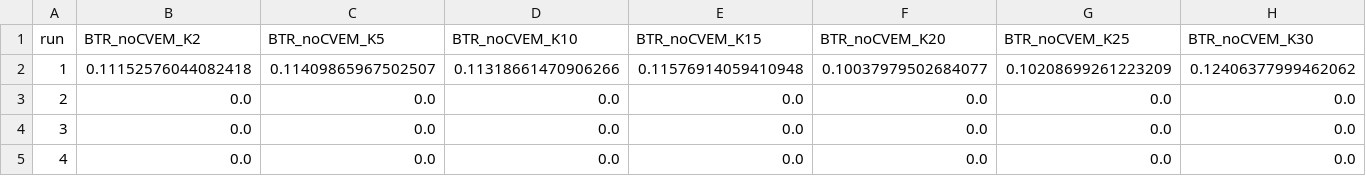
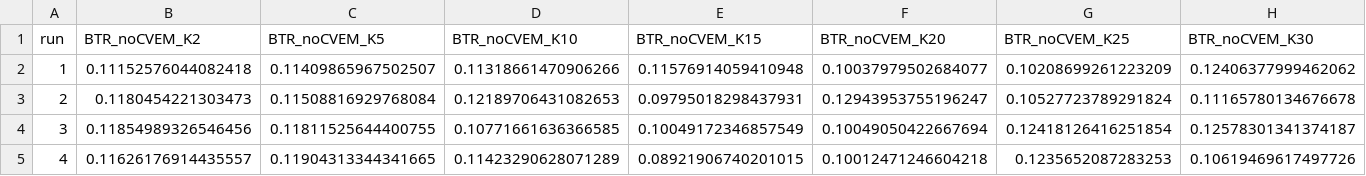
Before and after one commit to julianashwin/Media_volatility, a CSV file: BTR_results/multiple_runs/TE_BTR_median.csv, drawn as a sheet; only a part is shown; the diff covers the shown part only; the diff names each change by its address in the sheet, - before the commit and + after, or states it on an @@ line.

```diff
--- a/BTR_results/multiple_runs/TE_BTR_median.csv
+++ b/BTR_results/multiple_runs/TE_BTR_median.csv
-B3 (BTR_noCVEM_K2): 0.0
+B3 (BTR_noCVEM_K2): 0.1180454221303473
-C3 (BTR_noCVEM_K5): 0.0
+C3 (BTR_noCVEM_K5): 0.11508816929768084
-D3 (BTR_noCVEM_K10): 0.0
+D3 (BTR_noCVEM_K10): 0.12189706431082653
-E3 (BTR_noCVEM_K15): 0.0
+E3 (BTR_noCVEM_K15): 0.09795018298437931
-F3 (BTR_noCVEM_K20): 0.0
+F3 (BTR_noCVEM_K20): 0.12943953755196247
-G3 (BTR_noCVEM_K25): 0.0
+G3 (BTR_noCVEM_K25): 0.10527723789291824
-H3 (BTR_noCVEM_K30): 0.0
+H3 (BTR_noCVEM_K30): 0.11165780134676678
-B4 (BTR_noCVEM_K2): 0.0
+B4 (BTR_noCVEM_K2): 0.11854989326546456
-C4 (BTR_noCVEM_K5): 0.0
+C4 (BTR_noCVEM_K5): 0.11811525644400755
-D4 (BTR_noCVEM_K10): 0.0
+D4 (BTR_noCVEM_K10): 0.10771661636366585
-E4 (BTR_noCVEM_K15): 0.0
+E4 (BTR_noCVEM_K15): 0.10049172346857549
-F4 (BTR_noCVEM_K20): 0.0
+F4 (BTR_noCVEM_K20): 0.10049050422667694
-G4 (BTR_noCVEM_K25): 0.0
+G4 (BTR_noCVEM_K25): 0.12418126416251854
-H4 (BTR_noCVEM_K30): 0.0
+H4 (BTR_noCVEM_K30): 0.12578301341374187
-B5 (BTR_noCVEM_K2): 0.0
+B5 (BTR_noCVEM_K2): 0.11626176914435557
-C5 (BTR_noCVEM_K5): 0.0
+C5 (BTR_noCVEM_K5): 0.11904313344341665
-D5 (BTR_noCVEM_K10): 0.0
+D5 (BTR_noCVEM_K10): 0.11423290628071289
-E5 (BTR_noCVEM_K15): 0.0
+E5 (BTR_noCVEM_K15): 0.08921906740201015
-F5 (BTR_noCVEM_K20): 0.0
+F5 (BTR_noCVEM_K20): 0.10012471246604218
-G5 (BTR_noCVEM_K25): 0.0
+G5 (BTR_noCVEM_K25): 0.1235652087283253
-H5 (BTR_noCVEM_K30): 0.0
+H5 (BTR_noCVEM_K30): 0.10619469617497726
```
Also changed, not shown: 24 edited cells elsewhere in this file, BTR_results/multiple_runs/TE_sLDA_median.csv, 43 other files.
